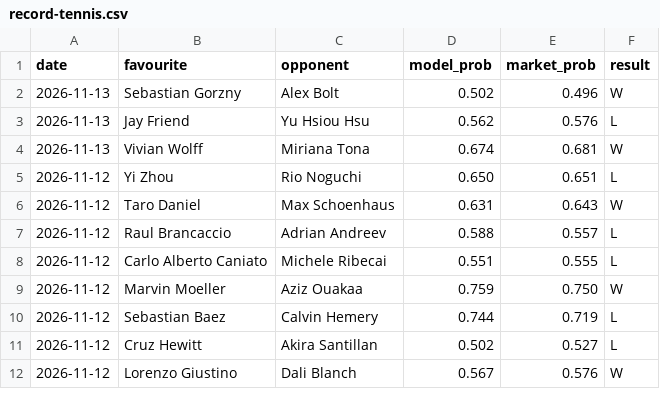
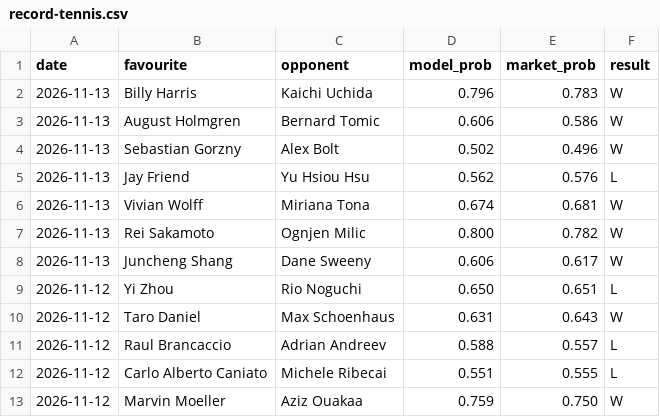
Before and after one commit to Altora-Analytics/altora-analytics, a CSV file: record-tennis.csv, drawn as a sheet; only a part is shown; the shorter side is filled out with more unchanged rows; the diff names each change by its address in the sheet, - before the commit and + after, or states it on an @@ line.

Commit message:
tennis overnight record

```diff
--- a/record-tennis.csv
+++ b/record-tennis.csv
+row 2: 2026-11-13 | Billy Harris | Kaichi Uchida | 0.796 | 0.783 | W
+row 3: 2026-11-13 | August Holmgren | Bernard Tomic | 0.606 | 0.586 | W
+row 7: 2026-11-13 | Rei Sakamoto | Ognjen Milic | 0.800 | 0.782 | W
+row 8: 2026-11-13 | Juncheng Shang | Dane Sweeny | 0.606 | 0.617 | W
```
Also changed, not shown: 1 other file.
